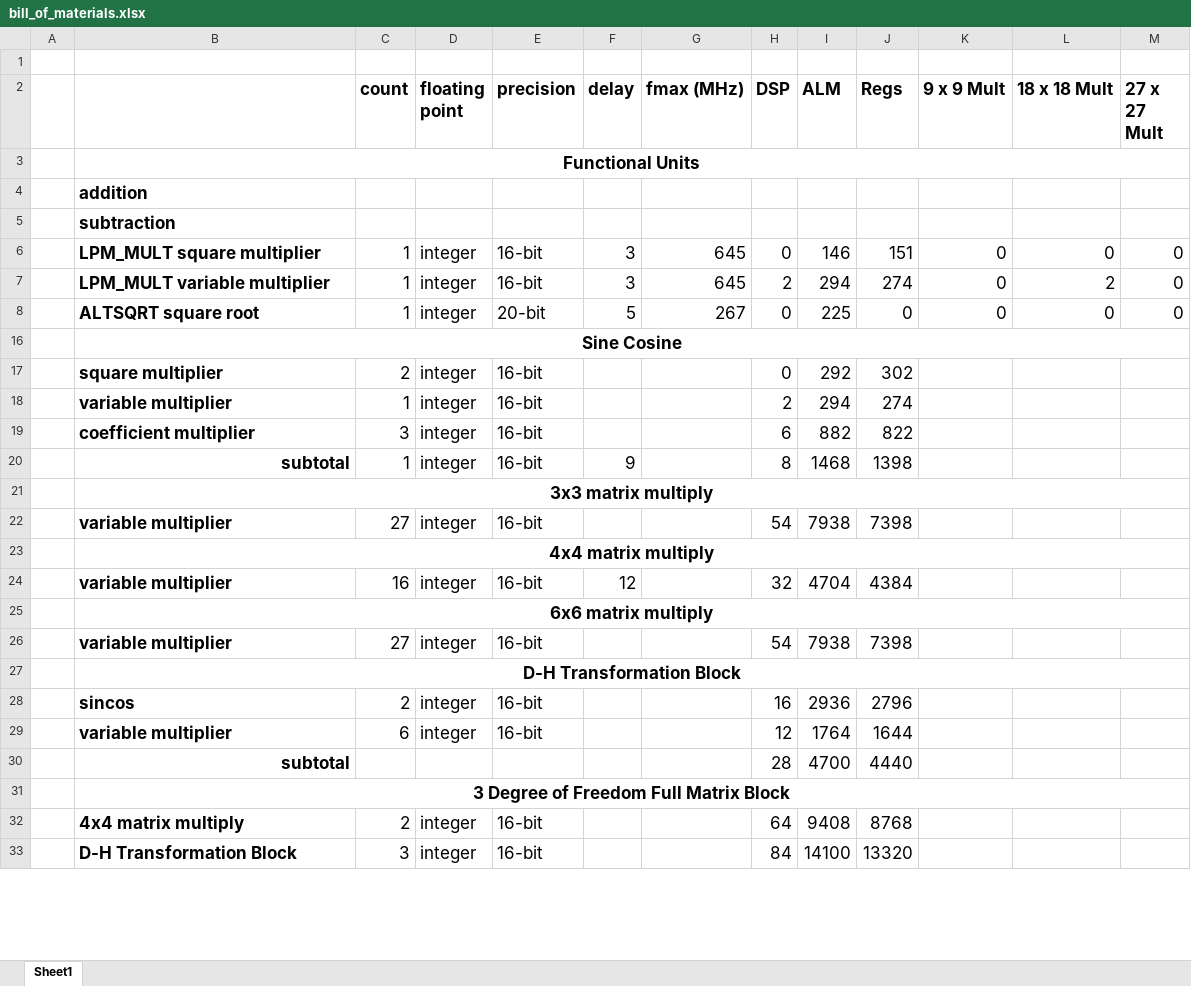
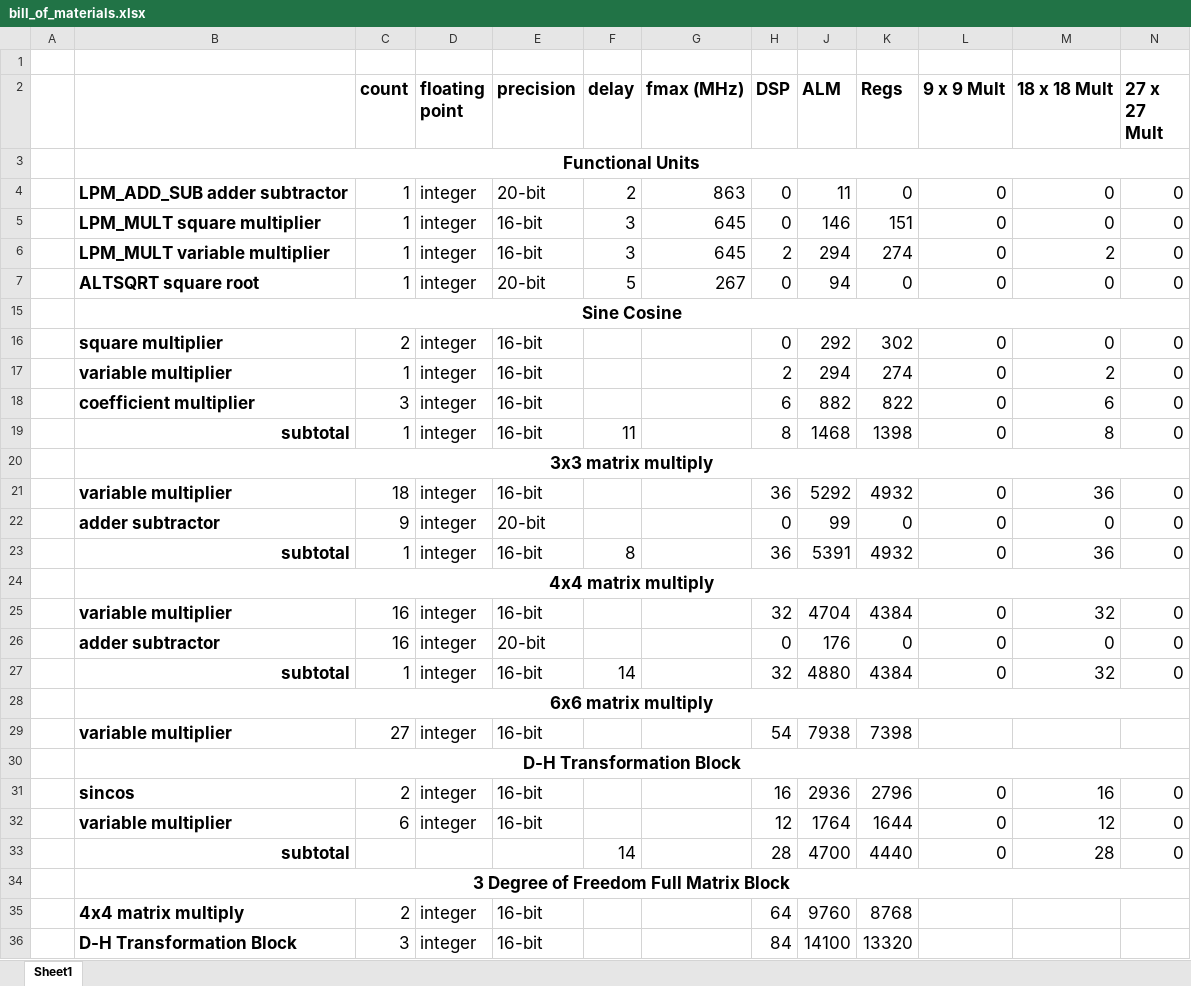
Before and after one commit to yipenghuang0302/csee4840_14, an Excel workbook: doc/design/bill_of_materials.xlsx, sheet Sheet1, drawn as a sheet; only a part is shown; values as stored, in another font and other column widths than the file's, no borders; removed rows and columns are numbered as before the commit, all else as after; the diff covers the shown part only; the diff names each change by its address in the sheet, - before the commit and + after, or states it on an @@ line.

Commit message:
Added sincos approximation figures; updated bill of materials.

```diff
--- a/doc/design/bill_of_materials.xlsx (sheet Sheet1)
+++ b/doc/design/bill_of_materials.xlsx (sheet Sheet1)
-row 4:  | addition
-row 5:  | subtraction
+row 4:  | LPM_ADD_SUB adder subtractor | 1 | integer | 20-bit | 2 | 863 | 0 | 11 | 0 | 0 | 0 | 0
-J7 (ALM): 225
+J7 (ALM): 94
-L16:L19 (9 x 9 Mult): (empty)
+L16:L19 (9 x 9 Mult): 0
-M16 (18 x 18 Mult): (empty)
+M16 (18 x 18 Mult): 0
-N16:N19 (27 x 27 Mult): (empty)
+N16:N19 (27 x 27 Mult): 0
-M17 (18 x 18 Mult): (empty)
+M17 (18 x 18 Mult): 2
-M18 (18 x 18 Mult): (empty)
+M18 (18 x 18 Mult): 6
-F19 (delay): 9
+F19 (delay): 11
-M19 (18 x 18 Mult): (empty)
+M19 (18 x 18 Mult): 8
-row 22:  | variable multiplier | 27 | integer | 16-bit |  |  | 54 | 7938 | 7398
+row 21:  | variable multiplier | 18 | integer | 16-bit |  |  | 36 | 5292 | 4932 | 0 | 36 | 0
+row 22:  | adder subtractor | 9 | integer | 20-bit |  |  | 0 | 99 | 0 | 0 | 0 | 0
+row 23:  | subtotal | 1 | integer | 16-bit | 8 |  | 36 | 5391 | 4932 | 0 | 36 | 0
-F25 (delay): 12
+F25 (delay): (empty)
-L25 (9 x 9 Mult): (empty)
+L25 (9 x 9 Mult): 0
-M25 (18 x 18 Mult): (empty)
+M25 (18 x 18 Mult): 32
-N25 (27 x 27 Mult): (empty)
+N25 (27 x 27 Mult): 0
+row 26:  | adder subtractor | 16 | integer | 20-bit |  |  | 0 | 176 | 0 | 0 | 0 | 0
+row 27:  | subtotal | 1 | integer | 16-bit | 14 |  | 32 | 4880 | 4384 | 0 | 32 | 0
-L31:L33 (9 x 9 Mult): (empty)
+L31:L33 (9 x 9 Mult): 0
-M31 (18 x 18 Mult): (empty)
+M31 (18 x 18 Mult): 16
-N31:N33 (27 x 27 Mult): (empty)
+N31:N33 (27 x 27 Mult): 0
-M32 (18 x 18 Mult): (empty)
+M32 (18 x 18 Mult): 12
-F33 (delay): (empty)
+F33 (delay): 14
-M33 (18 x 18 Mult): (empty)
+M33 (18 x 18 Mult): 28
-J35 (ALM): 9408
+J35 (ALM): 9760
```
Also changed, not shown: 2 added rows, 2 removed rows and 5 edited cells elsewhere in this sheet, formulas that keep their value, hidden cells, 2 other files.
